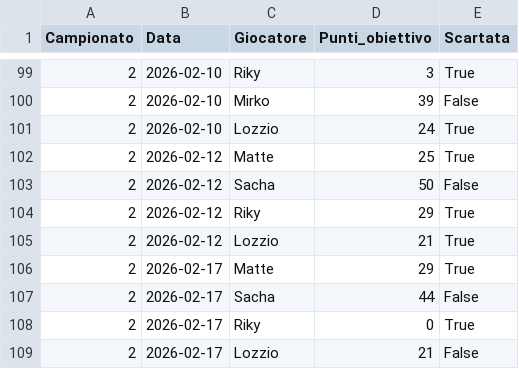
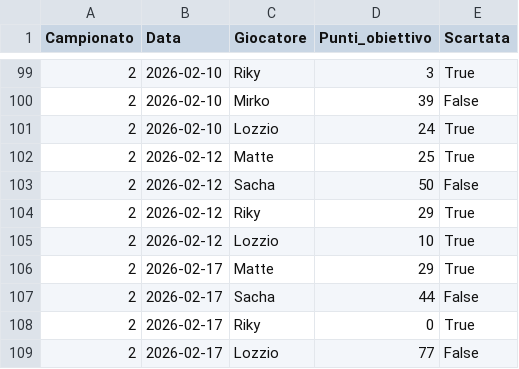
Before and after one commit to matte995/risiko-championship.github.io, a CSV file: js/statistiche/chart2/objective_points.csv, drawn as a sheet; only a part is shown, gaps mark what is left out.

```diff
--- a/js/statistiche/chart2/objective_points.csv
+++ b/js/statistiche/chart2/objective_points.csv
@@ -104,3 +104,3 @@ Campionato,Data,Giocatore,Punti_obiettivo,Scartata
 2,2026-02-12,Riky,29,True
-2,2026-02-12,Lozzio,21,True
+2,2026-02-12,Lozzio,10,True
 2,2026-02-17,Matte,29,True
@@ -108,2 +108,2 @@ Campionato,Data,Giocatore,Punti_obiettivo,Scartata
 2,2026-02-17,Riky,0,True
-2,2026-02-17,Lozzio,21,False
+2,2026-02-17,Lozzio,77,False
```
Also changed, not shown: js/statistiche/chart1/general_trend.csv, 1 other file.
